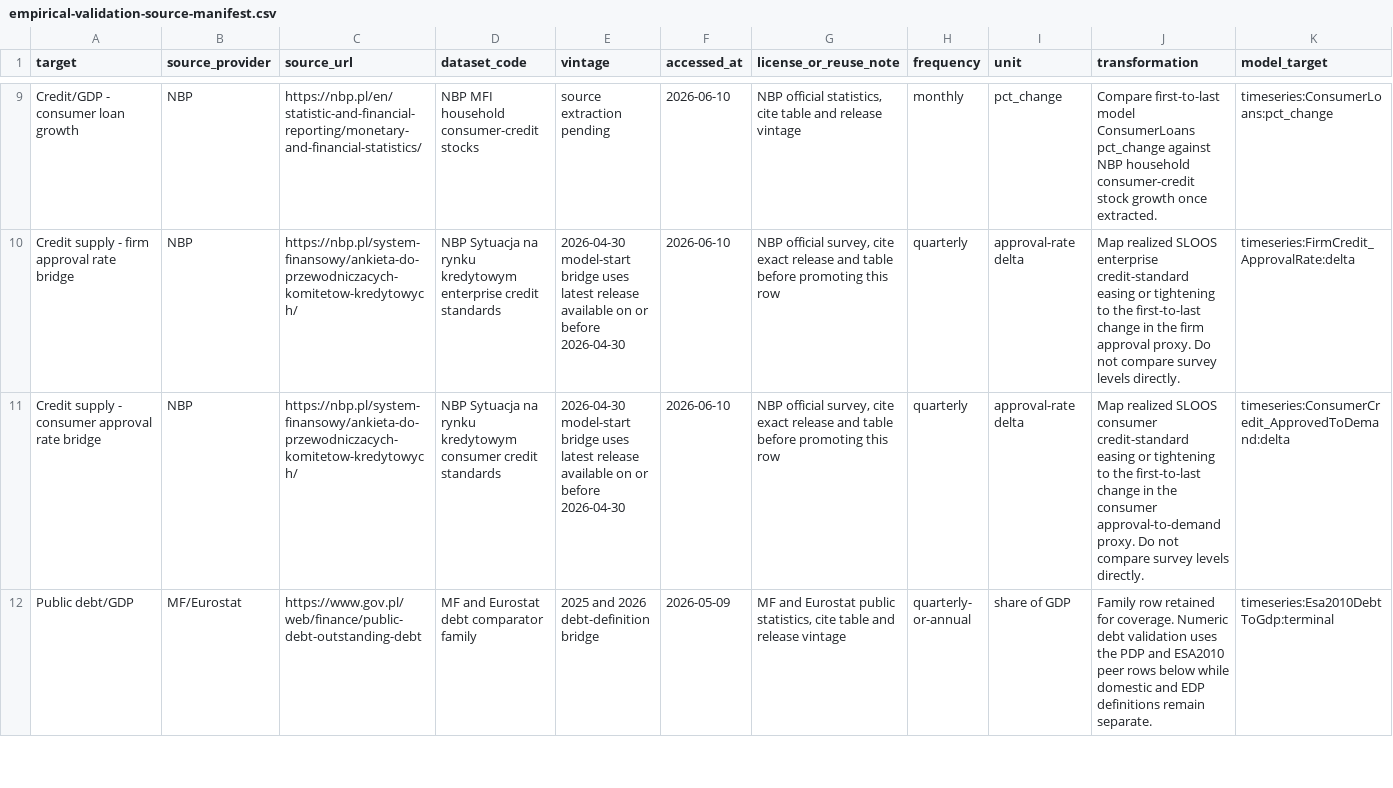
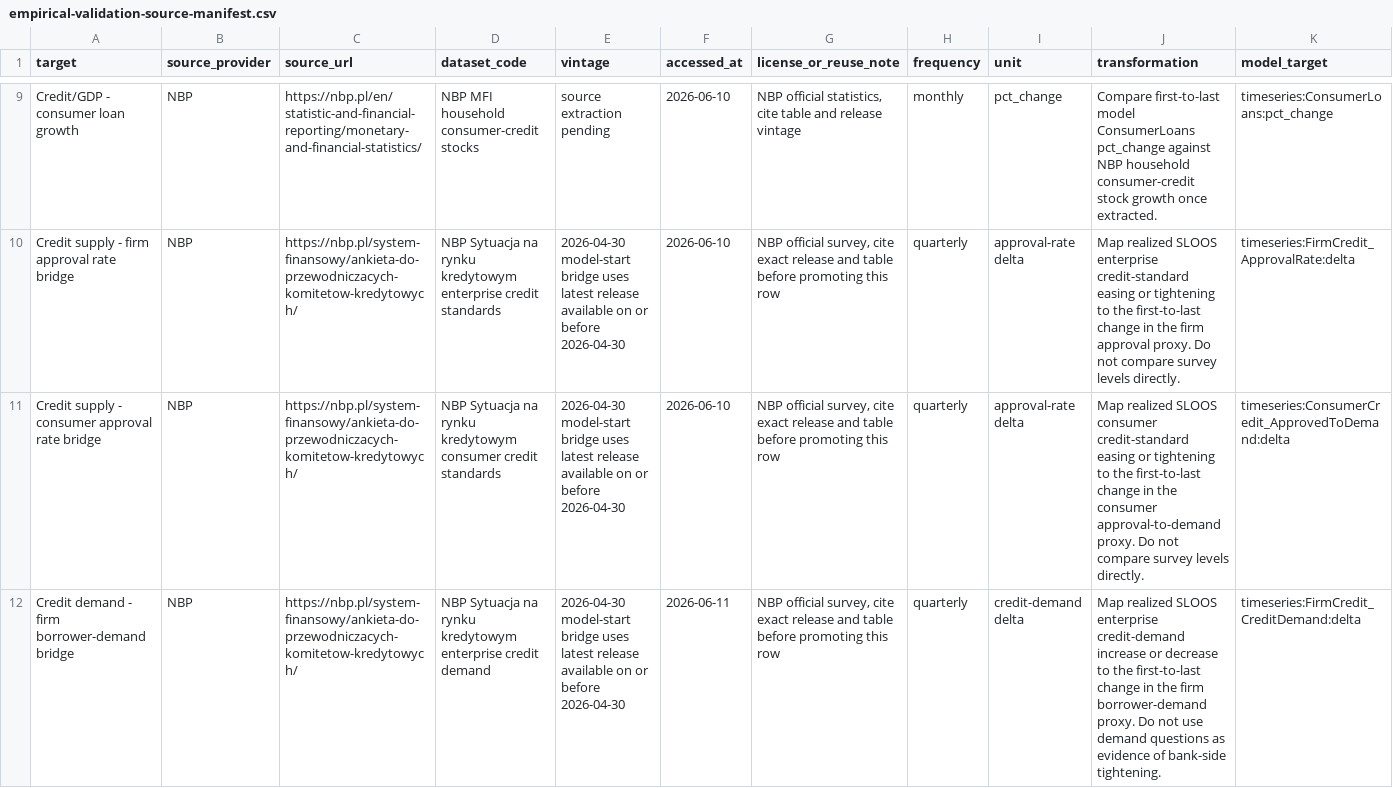
Before and after one commit to amor-fati-systems/amor-fati, a CSV file: docs/empirical-validation-source-manifest.csv, drawn as a sheet; only a part is shown, gaps mark what is left out; the shorter side is filled out with more unchanged rows; rows hold the shown columns only; the diff covers the shown part only; the diff names each change by its address in the sheet, - before the commit and + after, or states it on an @@ line.

Commit message:
Define SLOOS credit demand bridge (#795)
## Summary
- add firm and consumer SLOOS borrower-demand bridge rows to the
empirical validation manifest
- document the demand-side bridge, sign convention, source-vintage rule,
and separation from supply/approval validation
- regenerate empirical validation manifest and snapshot artifacts

## Validation
- sbt scalafmtAll
- sbt "empiricalValidation --source-manifest
docs/empirical-validation-source-manifest.csv --mc-dir mc --run-id
d8cc71e6 --output-prefix validation-baseline --duration 60 --seeds 5
--commit d8cc71e6 --parameter-branch
fix/763-bank-car-baseline-calibration --out docs/empirical-validation"
- sbt "testOnly
com.boombustgroup.amorfati.diagnostics.EmpiricalValidationExportSpec
com.boombustgroup.amorfati.diagnostics.EmpiricalValidationManifestSpec"
- bash scripts/check-generated-outputs.sh
- sbt assembly
- java -jar target/scala-3.8.2/amor-fati.jar 5 validation-793-jar
--duration 60 --run-id sloos-demand-793-jar

Closes #793

<!-- This is an auto-generated comment: release notes by coderabbit.ai
-->

## Summary by CodeRabbit

* **Documentation**
* Updated validation documentation with expanded credit demand output
mapping table, new borrower-demand bridge rows, and dedicated SLOOS
credit-demand bridge section covering vintage rules, sign conventions,
and directional mapping guidance.

* **Tests**
* Enhanced validation tests to verify firm and consumer borrower-demand
bridge rows, validating metadata structure, status flags, and
transformation criteria.

<!-- end of auto-generated comment: release notes by coderabbit.ai -->

```diff
--- a/docs/empirical-validation-source-manifest.csv
+++ b/docs/empirical-validation-source-manifest.csv
+row 12: Credit demand - firm borrower-demand bridge | NBP | https://nbp.pl/system-finansowy/ankieta-do-przewodniczacych-komitetow-kredytowych/ | NBP Sytuacja na rynku kredytowym enterprise credit demand | 2026-04-30 model-start bridge uses latest release available on or before 2026-04-30 | 2026-06-11 | NBP official survey, cite exact release and table before promoting this row | quarterly | credit-demand delta | Map realized SLOOS enterprise credit-demand increase or decrease to the first-to-last change in the firm borrower-demand proxy. Do not use demand questions as evidence of bank-side tightening. | timeseries:FirmCredit_CreditDemand:delta
```
Also changed, not shown: 1 added row elsewhere in this file, docs/empirical-validation/baseline-validation-snapshot.csv, docs/empirical-validation/source-manifest.csv, 2 other files.
